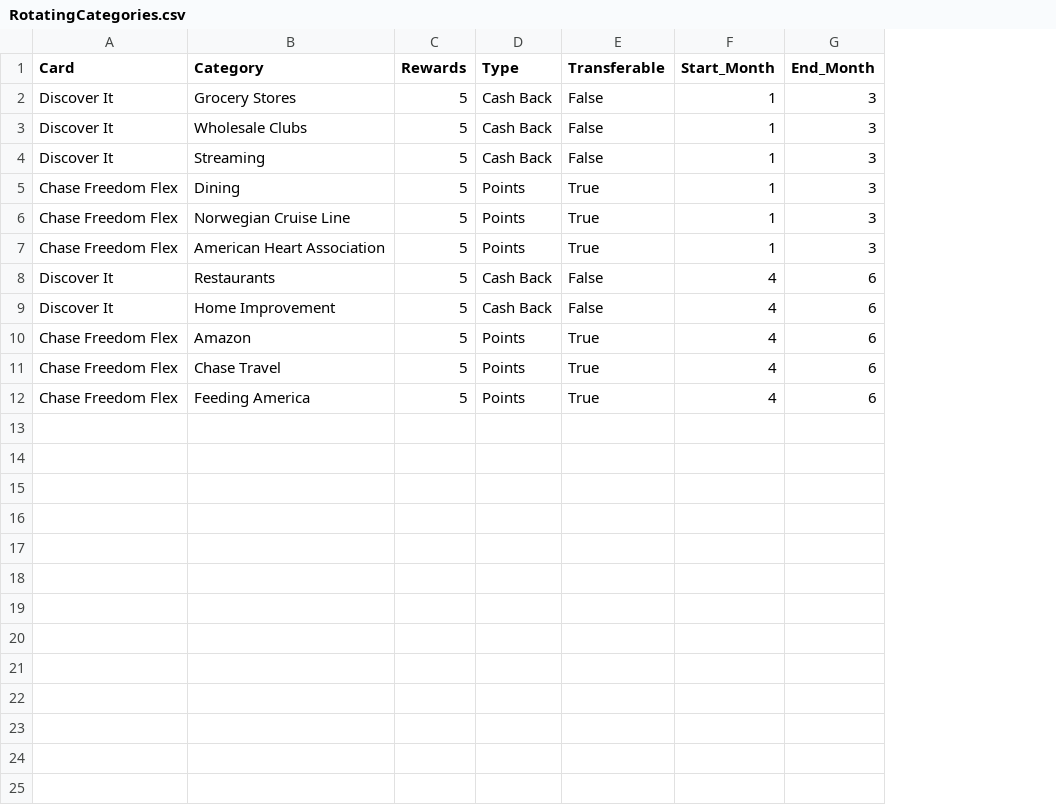
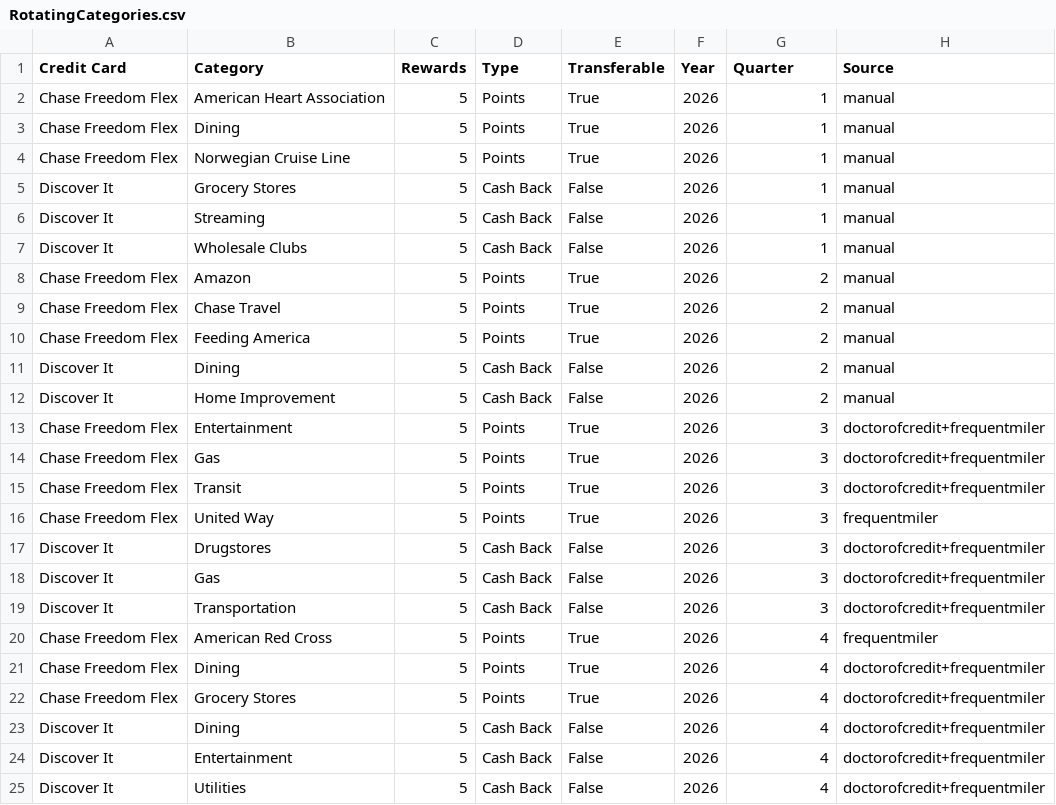
Before and after one commit to JacobElder/CreditCardApp, a CSV file: RotatingCategories.csv, drawn as a sheet; removed rows and columns are numbered as before the commit, all else as after; the diff names each change by its address in the sheet, - before the commit and + after, or states it on an @@ line.

```diff
--- a/RotatingCategories.csv
+++ b/RotatingCategories.csv
+column F (Year), rows 3-4: 2026 | 2026; rows 10-12: all 2026; rows 20-22: all 2026
-column G (End_Month), rows 5-12: 3 | 3 | 3 | 6 | 6 | 6 | 6 | 6
+column H (Source), rows 3-4: manual | manual; rows 10-12: all manual; rows 20-22: frequentmiler | doctorofcredit+frequentmiler | doctorofcredit+frequentmiler
-A1: Card
+A1: Credit Card
-G1: Start_Month
+G1: Quarter
+row 2: Chase Freedom Flex | American Heart Association | 5 | Points | True | 2026 | 1 | manual
@@ row 2 moved to row 5: Discover It @@
@@ row 4 moved to row 6: Discover It @@
@@ row 3 moved to row 7: Discover It @@
+row 8: Chase Freedom Flex | Amazon | 5 | Points | True | 2026 | 2 | manual
+row 9: Chase Freedom Flex | Chase Travel | 5 | Points | True | 2026 | 2 | manual
-B10 (Category): American Heart Association
+B10 (Category): Feeding America
-G10 (Quarter): 1
+G10 (Quarter): 2
-B11 (Category): Restaurants
+B11 (Category): Dining
-G11:G12 (Quarter): 4
+G11:G12 (Quarter): 2
+row 13: Chase Freedom Flex | Entertainment | 5 | Points | True | 2026 | 3 | doctorofcredit+frequentmiler
+row 14: Chase Freedom Flex | Gas | 5 | Points | True | 2026 | 3 | doctorofcredit+frequentmiler
+row 15: Chase Freedom Flex | Transit | 5 | Points | True | 2026 | 3 | doctorofcredit+frequentmiler
+row 16: Chase Freedom Flex | United Way | 5 | Points | True | 2026 | 3 | frequentmiler
+row 17: Discover It | Drugstores | 5 | Cash Back | False | 2026 | 3 | doctorofcredit+frequentmiler
+row 18: Discover It | Gas | 5 | Cash Back | False | 2026 | 3 | doctorofcredit+frequentmiler
+row 19: Discover It | Transportation | 5 | Cash Back | False | 2026 | 3 | doctorofcredit+frequentmiler
-B20 (Category): Amazon
+B20 (Category): American Red Cross
-B21 (Category): Chase Travel
+B21 (Category): Dining
-B22 (Category): Feeding America
+B22 (Category): Grocery Stores
+row 23: Discover It | Dining | 5 | Cash Back | False | 2026 | 4 | doctorofcredit+frequentmiler
+row 24: Discover It | Entertainment | 5 | Cash Back | False | 2026 | 4 | doctorofcredit+frequentmiler
+row 25: Discover It | Utilities | 5 | Cash Back | False | 2026 | 4 | doctorofcredit+frequentmiler
```
Also changed, not shown: CreditCards.csv, 12 other files.
